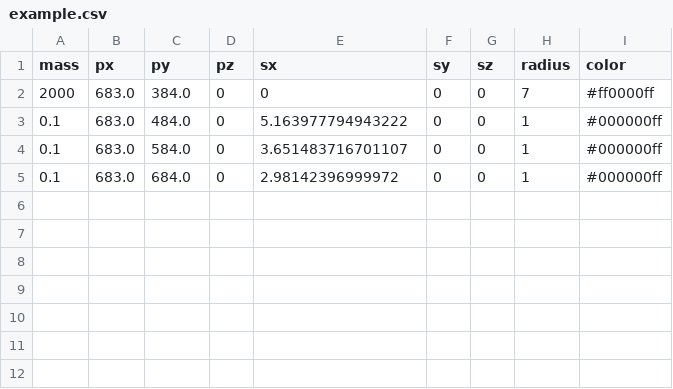
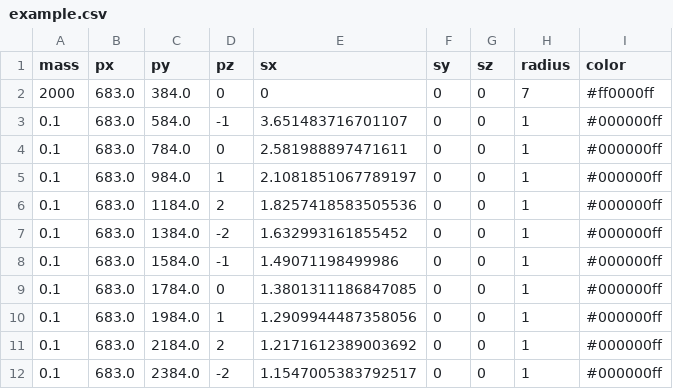
Before and after one commit to frefolli/rotatlon, a CSV file: example.csv, drawn as a sheet.

```diff
--- a/example.csv
+++ b/example.csv
@@ -2,4 +2,11 @@ mass, px, py, pz, sx, sy, sz, radius, color
 2000, 683.0, 384.0, 0, 0, 0, 0, 7, #ff0000ff
-0.1, 683.0, 484.0, 0, 5.163977794943222, 0, 0, 1, #000000ff
-0.1, 683.0, 584.0, 0, 3.651483716701107, 0, 0, 1, #000000ff
-0.1, 683.0, 684.0, 0, 2.98142396999972, 0, 0, 1, #000000ff
+0.1, 683.0, 584.0, -1, 3.651483716701107, 0, 0, 1, #000000ff
+0.1, 683.0, 784.0, 0, 2.581988897471611, 0, 0, 1, #000000ff
+0.1, 683.0, 984.0, 1, 2.1081851067789197, 0, 0, 1, #000000ff
+0.1, 683.0, 1184.0, 2, 1.8257418583505536, 0, 0, 1, #000000ff
+0.1, 683.0, 1384.0, -2, 1.632993161855452, 0, 0, 1, #000000ff
+0.1, 683.0, 1584.0, -1, 1.49071198499986, 0, 0, 1, #000000ff
+0.1, 683.0, 1784.0, 0, 1.3801311186847085, 0, 0, 1, #000000ff
+0.1, 683.0, 1984.0, 1, 1.2909944487358056, 0, 0, 1, #000000ff
+0.1, 683.0, 2184.0, 2, 1.2171612389003692, 0, 0, 1, #000000ff
+0.1, 683.0, 2384.0, -2, 1.1547005383792517, 0, 0, 1, #000000ff
```
Also changed, not shown: 6 other files.
